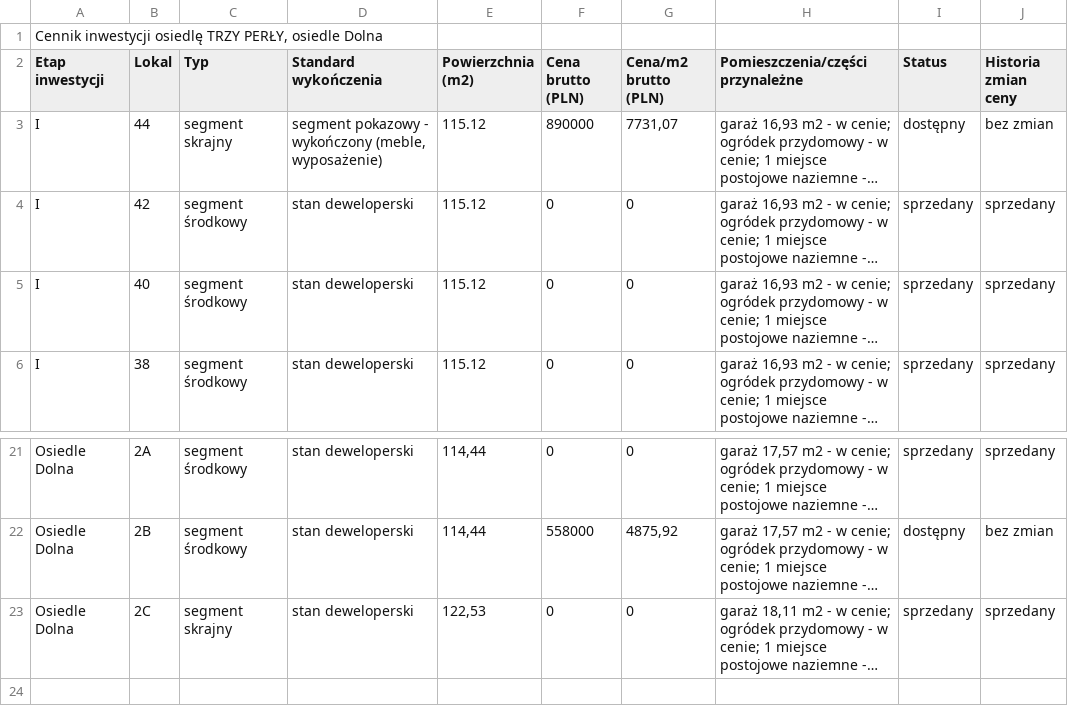
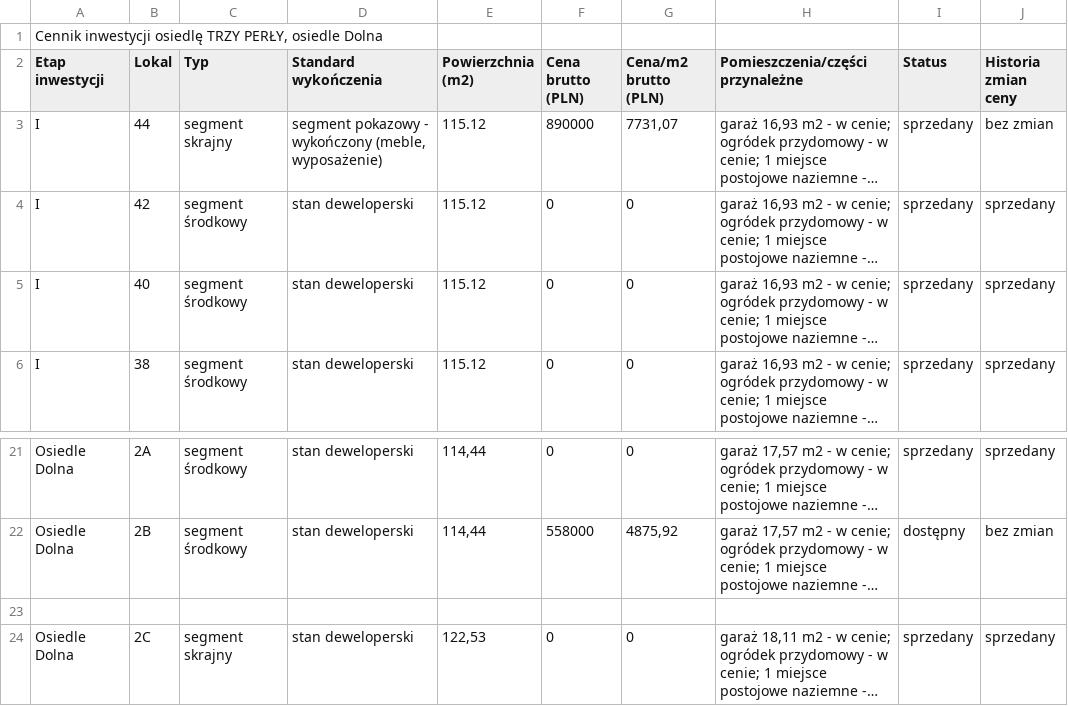
Before and after one commit to EHI777/energy-house-invest, a CSV file: cennik_trzy_perly.csv, drawn as a sheet; only a part is shown, gaps mark what is left out; long unchanged cells end in …; the diff names each change by its address in the sheet, - before the commit and + after, or states it on an @@ line.

Commit message:
Update cennik_trzy_perly.csv

```diff
--- a/cennik_trzy_perly.csv
+++ b/cennik_trzy_perly.csv
-I3 (Status): dostępny
+I3 (Status): sprzedany
+row 23: (empty)
```
